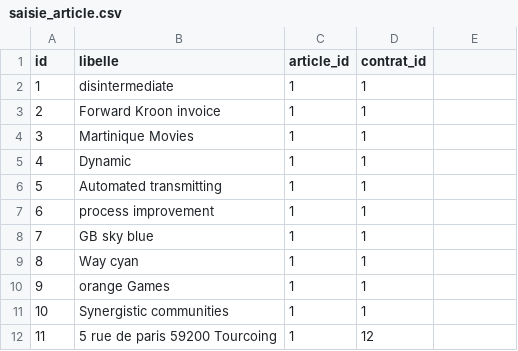
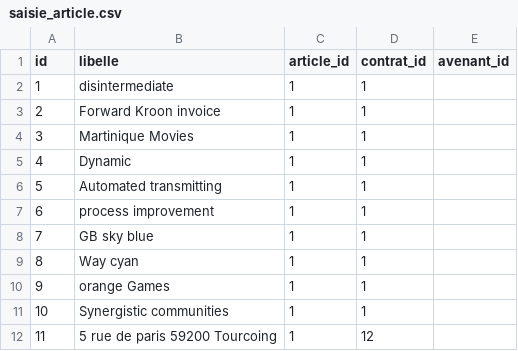
Before and after one commit to eddy62/emna_back_end, a CSV file: src/main/resources/config/liquibase/fake-data/saisie_article.csv, drawn as a sheet; the diff names each change by its address in the sheet, - before the commit and + after, or states it on an @@ line.

```diff
--- a/src/main/resources/config/liquibase/fake-data/saisie_article.csv
+++ b/src/main/resources/config/liquibase/fake-data/saisie_article.csv
-E1: (empty)
+E1: avenant_id
```
Also changed, not shown: src/main/resources/config/liquibase/fake-data/info_entreprise.csv, 11 other files.
